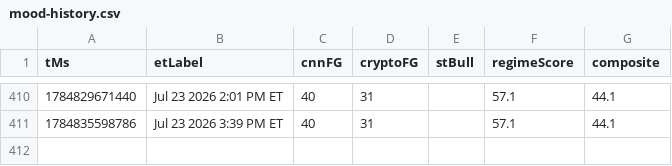
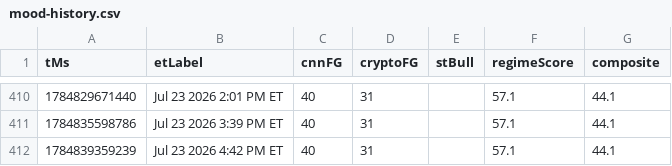
Before and after one commit to Jad-N/Market-Watcher, a CSV file: docs/mood-history.csv, drawn as a sheet; only a part is shown, gaps mark what is left out; the diff names each change by its address in the sheet, - before the commit and + after, or states it on an @@ line.

```diff
--- a/docs/mood-history.csv
+++ b/docs/mood-history.csv
+row 412: 1784839359239 | Jul 23 2026 4:42 PM ET | 40 | 31 |  | 57.1 | 44.1
```
Also changed, not shown: regime history.csv, source-quality history.csv, 4 other files.
